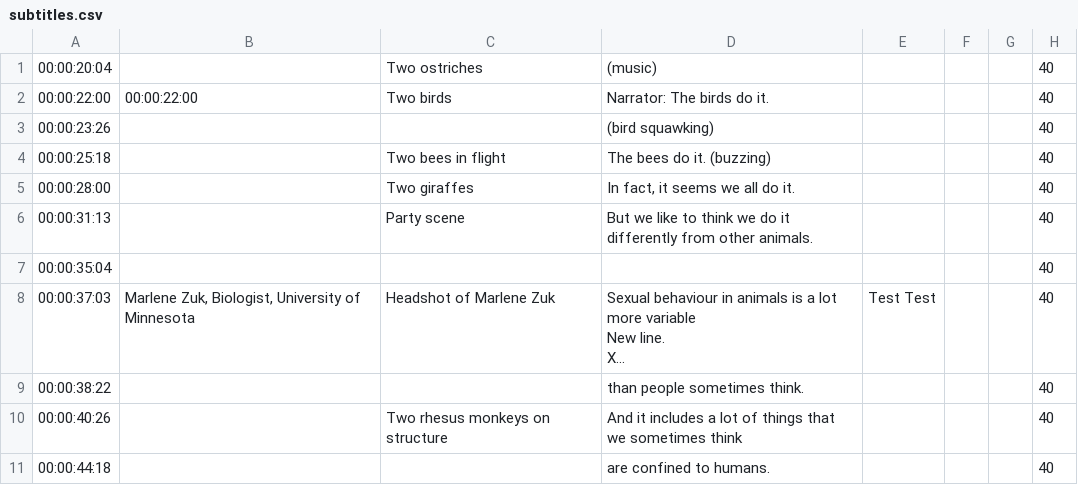
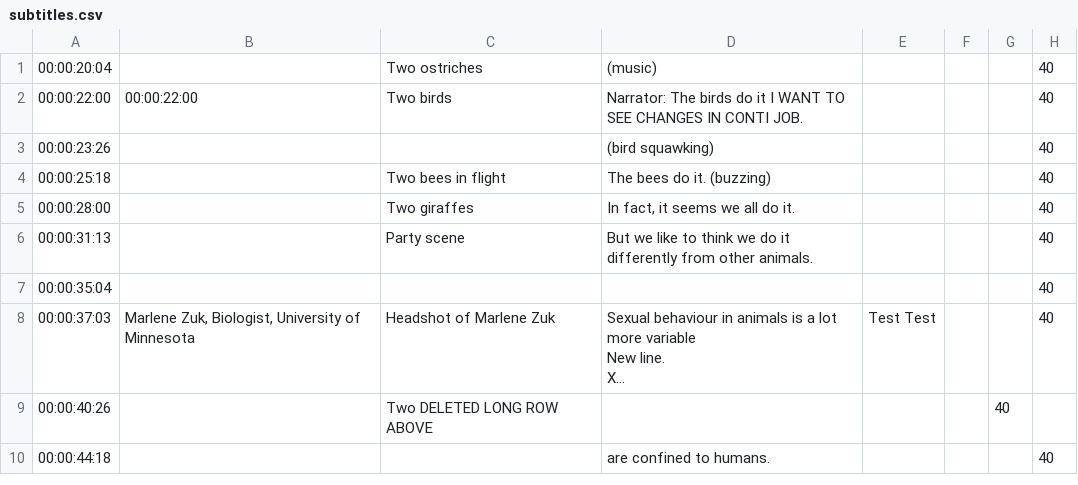
Before and after one commit to MemsourceTesting/QA, a CSV file: Folder/subtitles.csv, drawn as a sheet; long unchanged cells end in …; removed rows and columns are numbered as before the commit, all else as after; the diff names each change by its address in the sheet, - before the commit and + after, or states it on an @@ line.

Commit message:
Update subtitles.csv

```diff
--- a/Folder/subtitles.csv
+++ b/Folder/subtitles.csv
-D2: Narrator: The birds do it.
+D2: Narrator: The birds do it I WANT TO SEE CHANGES IN CONTI JOB.
-row 9: 00:00:38:22 |  |  | than people sometimes think. |  |  |  | 40
-C9: Two rhesus monkeys on structure
+C9: Two DELETED LONG ROW ABOVE
-D9: And it includes a lot of things that we sometimes think
+D9: (empty)
-G9: (empty)
+G9: 40
-H9: 40
+H9: (empty)
```
